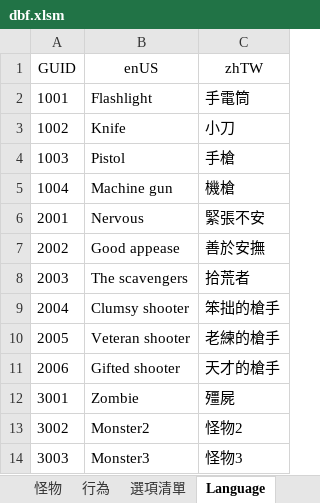
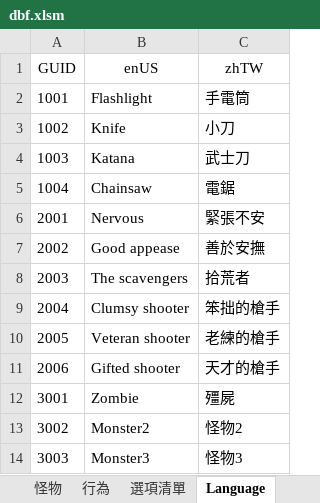
Before and after one commit to yinweli/project_acg, an Excel workbook: Doc/dbf.xlsm, sheet Language, drawn as a sheet; values as stored, in another font and other column widths than the file's, no borders; the diff names each change by its address in the sheet, - before the commit and + after, or states it on an @@ line.

```diff
--- a/Doc/dbf.xlsm (sheet Language)
+++ b/Doc/dbf.xlsm (sheet Language)
-B4 (enUS): Pistol
+B4 (enUS): Katana
-C4 (zhTW): 手槍
+C4 (zhTW): 武士刀
-B5 (enUS): Machine gun
+B5 (enUS): Chainsaw
-C5 (zhTW): 機槍
+C5 (zhTW): 電鋸
```
Also changed, not shown: sheet 裝備, sheet Equip, sheet 語言列表.
